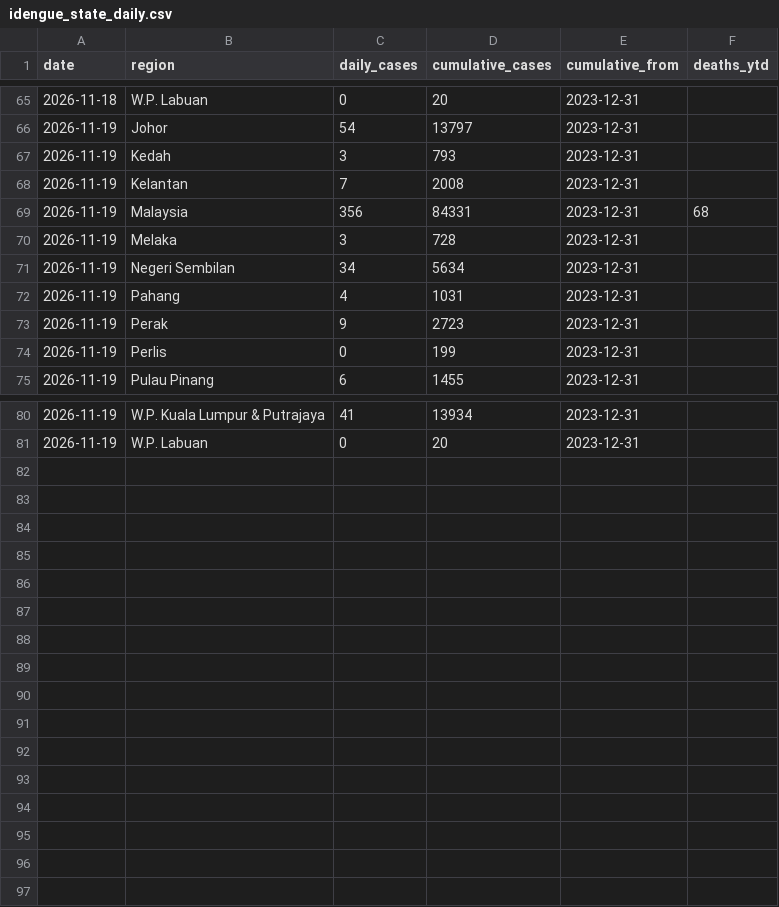
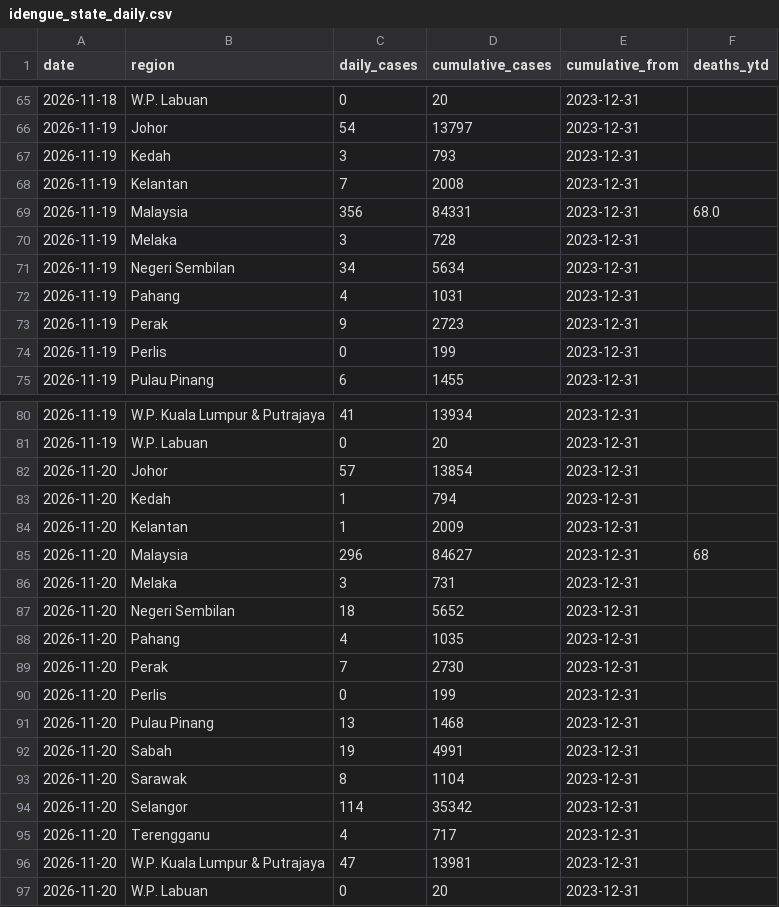
Before and after one commit to booluckgmie/dengue-buster, a CSV file: data/feed/idengue_state_daily.csv, drawn as a sheet; only a part is shown, gaps mark what is left out.

```diff
--- a/data/feed/idengue_state_daily.csv
+++ b/data/feed/idengue_state_daily.csv
@@ -68,3 +68,3 @@ date,region,daily_cases,cumulative_cases,cumulative_from,deaths_ytd
 2026-11-19,Kelantan,7,2008,2023-12-31,
-2026-11-19,Malaysia,356,84331,2023-12-31,68
+2026-11-19,Malaysia,356,84331,2023-12-31,68.0
 2026-11-19,Melaka,3,728,2023-12-31,
@@ -81 +81,17 @@ date,region,daily_cases,cumulative_cases,cumulative_from,deaths_ytd
 2026-11-19,W.P. Labuan,0,20,2023-12-31,
+2026-11-20,Johor,57,13854,2023-12-31,
+2026-11-20,Kedah,1,794,2023-12-31,
+2026-11-20,Kelantan,1,2009,2023-12-31,
+2026-11-20,Malaysia,296,84627,2023-12-31,68
+2026-11-20,Melaka,3,731,2023-12-31,
+2026-11-20,Negeri Sembilan,18,5652,2023-12-31,
+2026-11-20,Pahang,4,1035,2023-12-31,
+2026-11-20,Perak,7,2730,2023-12-31,
+2026-11-20,Perlis,0,199,2023-12-31,
+2026-11-20,Pulau Pinang,13,1468,2023-12-31,
+2026-11-20,Sabah,19,4991,2023-12-31,
+2026-11-20,Sarawak,8,1104,2023-12-31,
+2026-11-20,Selangor,114,35342,2023-12-31,
+2026-11-20,Terengganu,4,717,2023-12-31,
+2026-11-20,W.P. Kuala Lumpur & Putrajaya,47,13981,2023-12-31,
+2026-11-20,W.P. Labuan,0,20,2023-12-31,
```
Also changed, not shown: data/feed/outbreak_localities_latest.csv, data/feed/outbreaks_by_region.csv, 8 other files.
